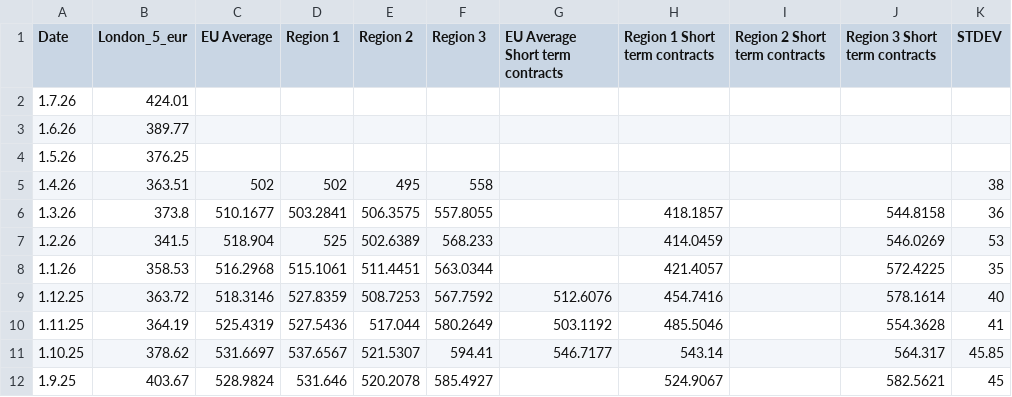
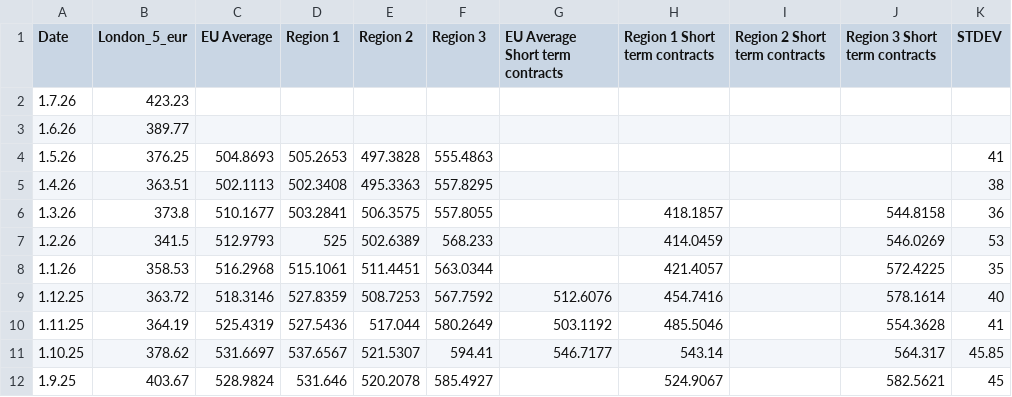
Before and after one commit to hoolio61/data, a CSV file: cons_reported_data.csv, drawn as a sheet; only a part is shown.

Commit message:
Add files via upload

```diff
--- a/cons_reported_data.csv
+++ b/cons_reported_data.csv
@@ -1,8 +1,8 @@
 Date,London_5_eur,EU Average,Region 1,Region 2,Region 3,EU Average Short term contracts,Region 1 Short term contracts,Region 2 Short term contracts,Region 3 Short term contracts,STDEV
-1.7.26,424.01,,,,,,,,,
+1.7.26,423.23,,,,,,,,,
 1.6.26,389.77,,,,,,,,,
-1.5.26,376.25,,,,,,,,,
-1.4.26,363.51,502,502,495,558,,,,,38
+1.5.26,376.25,504.8693,505.2653,497.3828,555.4863,,,,,41
+1.4.26,363.51,502.1113,502.3408,495.3363,557.8295,,,,,38
 1.3.26,373.8,510.1677,503.2841,506.3575,557.8055,,418.1857,,544.8158,36
-1.2.26,341.5,518.904,525,502.6389,568.233,,414.0459,,546.0269,53
+1.2.26,341.5,512.9793,525,502.6389,568.233,,414.0459,,546.0269,53
 1.1.26,358.53,516.2968,515.1061,511.4451,563.0344,,421.4057,,572.4225,35
```
